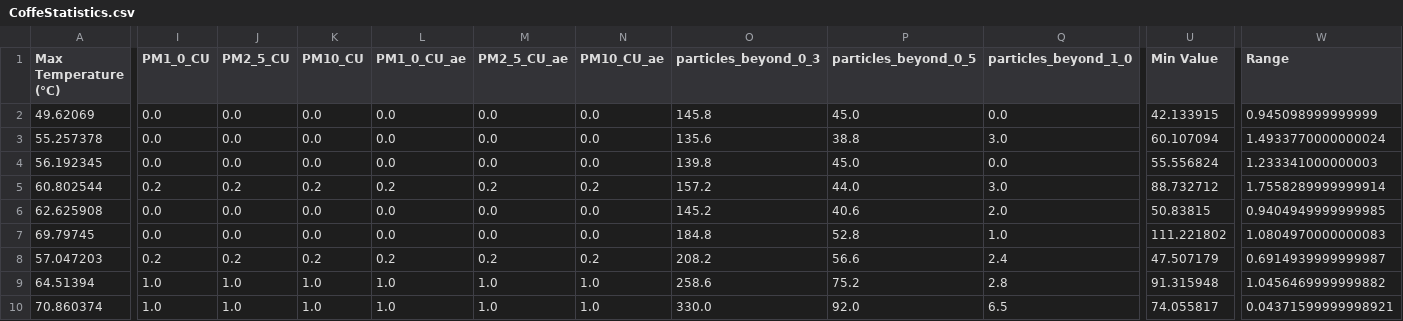
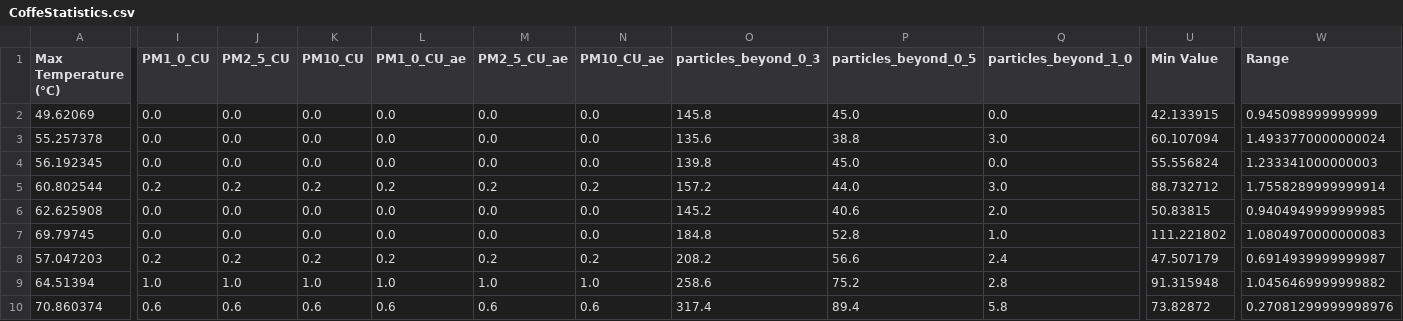
Before and after one commit to FabioDani2295/CoffeeController, a CSV file: CoffeStatistics.csv, drawn as a sheet; only a part is shown, gaps mark what is left out; the diff covers the shown part only; the diff names each change by its address in the sheet, - before the commit and + after, or states it on an @@ line.

```diff
--- a/CoffeStatistics.csv
+++ b/CoffeStatistics.csv
-I10 (PM1_0_CU): 1.0
+I10 (PM1_0_CU): 0.6
-J10 (PM2_5_CU): 1.0
+J10 (PM2_5_CU): 0.6
-K10 (PM10_CU): 1.0
+K10 (PM10_CU): 0.6
-L10 (PM1_0_CU_ae): 1.0
+L10 (PM1_0_CU_ae): 0.6
-M10 (PM2_5_CU_ae): 1.0
+M10 (PM2_5_CU_ae): 0.6
-N10 (PM10_CU_ae): 1.0
+N10 (PM10_CU_ae): 0.6
-O10 (particles_beyond_0_3): 330.0
+O10 (particles_beyond_0_3): 317.4
-P10 (particles_beyond_0_5): 92.0
+P10 (particles_beyond_0_5): 89.4
-Q10 (particles_beyond_1_0): 6.5
+Q10 (particles_beyond_1_0): 5.8
-U10 (Min Value): 74.055817
+U10 (Min Value): 73.82872
-W10 (Range): 0.04371599999998921
+W10 (Range): 0.27081299999998976
```
Also changed, not shown: 9 edited cells elsewhere in this file, 1 other file.
